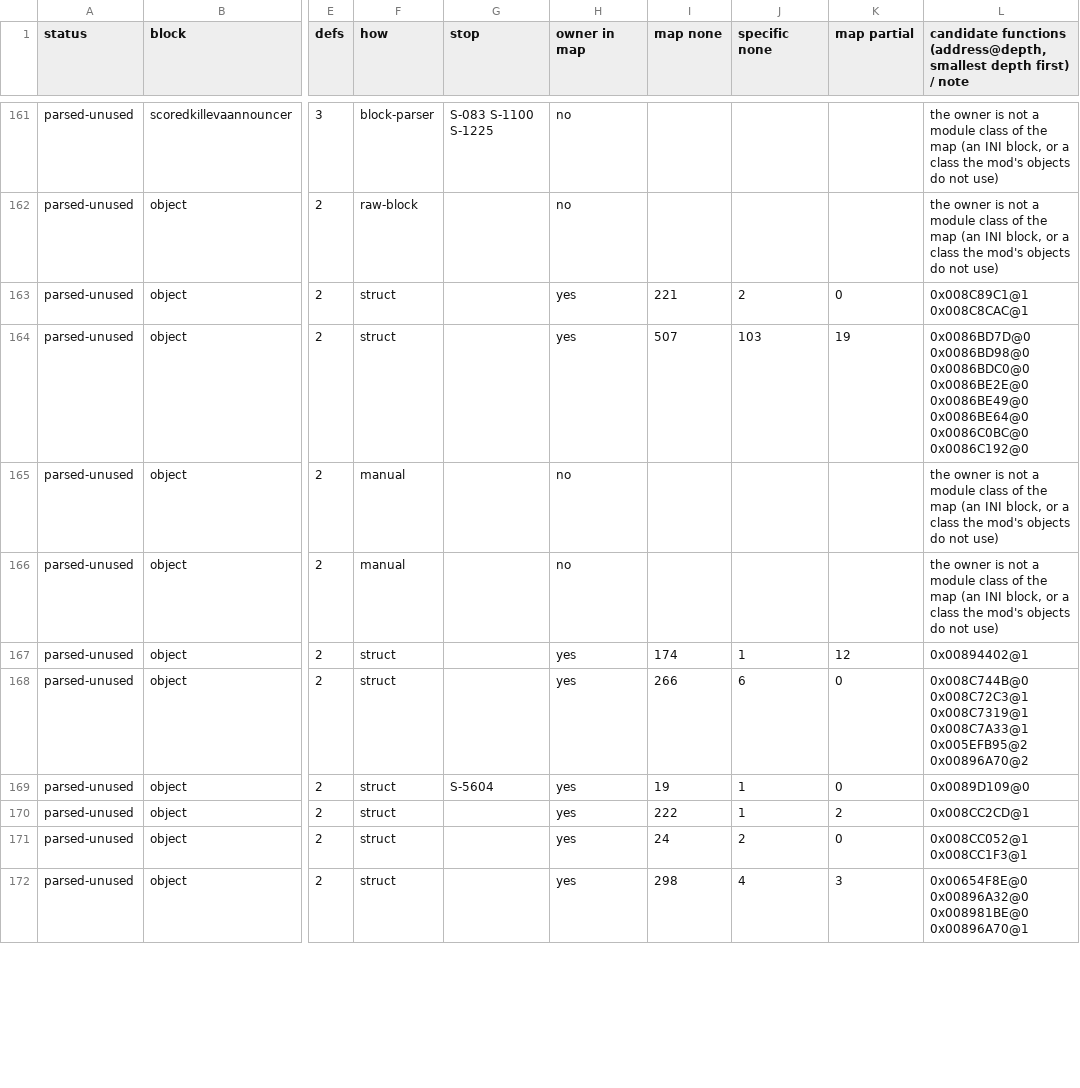
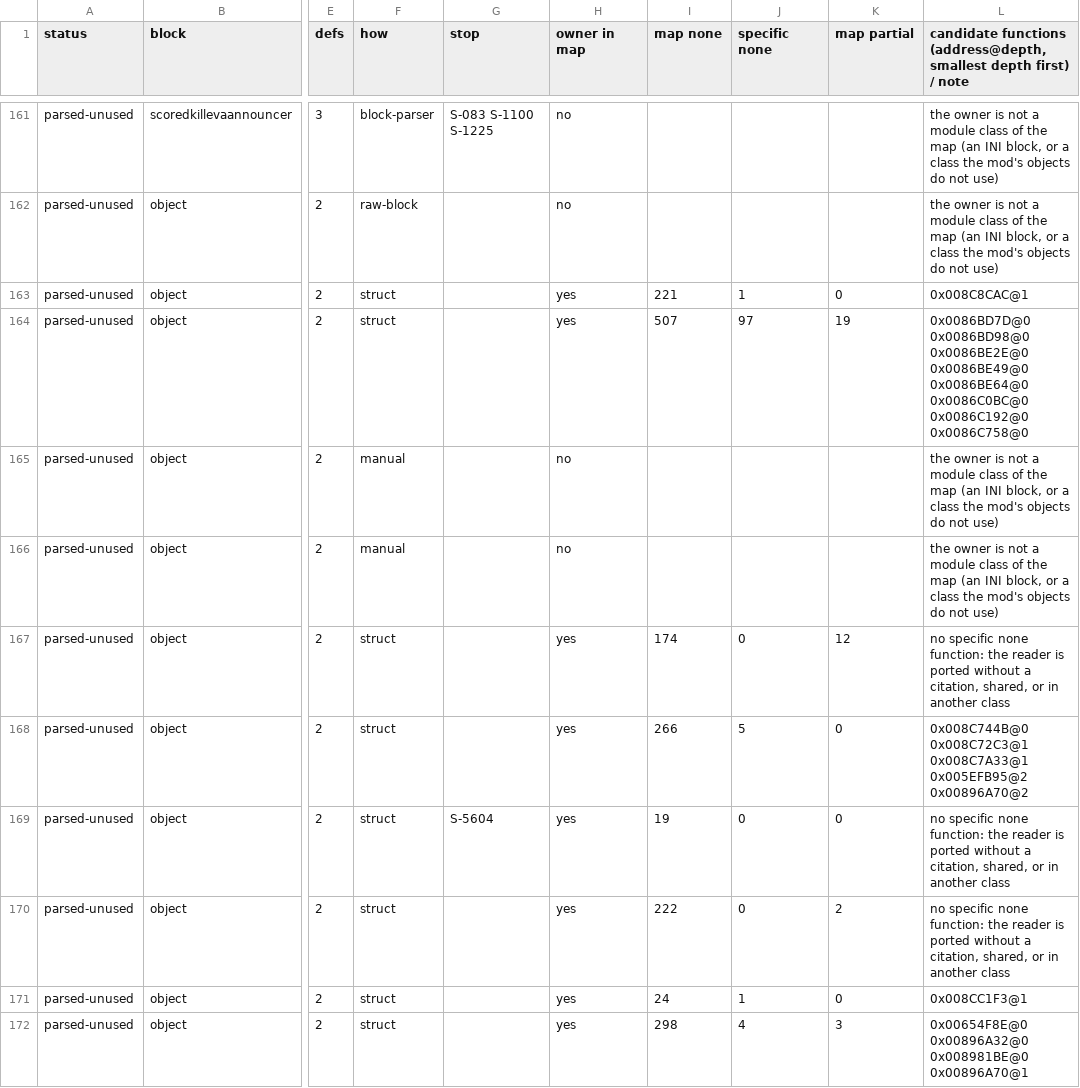
Before and after one commit to Bolebey/openbfme-godot, a TSV file: docs/ennorath/FIELD_GAPS.tsv, drawn as a sheet; only a part is shown, gaps mark what is left out; the diff covers the shown part only; the diff names each change by its address in the sheet, - before the commit and + after, or states it on an @@ line.

```diff
--- a/docs/ennorath/FIELD_GAPS.tsv
+++ b/docs/ennorath/FIELD_GAPS.tsv
-J163 (specific none): 2
+J163 (specific none): 1
-L163: 0x008C89C1@1 0x008C8CAC@1
+L163: 0x008C8CAC@1
-J164 (specific none): 103
+J164 (specific none): 97
-L164: 0x0086BD7D@0 0x0086BD98@0 0x0086BDC0@0 0x0086BE2E@0 0x0086BE49@0 0x0086BE64@0 0x0086C0BC@0 0x0086C192@0
+L164: 0x0086BD7D@0 0x0086BD98@0 0x0086BE2E@0 0x0086BE49@0 0x0086BE64@0 0x0086C0BC@0 0x0086C192@0 0x0086C758@0
-J167 (specific none): 1
+J167 (specific none): 0
-L167: 0x00894402@1
+L167: no specific none function: the reader is ported without a citation, shared, or in another class
-J168 (specific none): 6
+J168 (specific none): 5
-L168: 0x008C744B@0 0x008C72C3@1 0x008C7319@1 0x008C7A33@1 0x005EFB95@2…
+L168: 0x008C744B@0 0x008C72C3@1 0x008C7A33@1 0x005EFB95@2…
-J169:J170 (specific none): 1
+J169:J170 (specific none): 0
-L169: 0x0089D109@0
+L169: no specific none function: the reader is ported without a citation, shared, or in another class
-L170: 0x008CC2CD@1
+L170: no specific none function: the reader is ported without a citation, shared, or in another class
-J171 (specific none): 2
+J171 (specific none): 1
-L171: 0x008CC052@1 0x008CC1F3@1
+L171: 0x008CC1F3@1
```
Also changed, not shown: 104 edited cells elsewhere in this file, docs/ennorath/MATRIX_GAPS.tsv, docs/stops.d/RESERVED.tsv, 1 other file.
